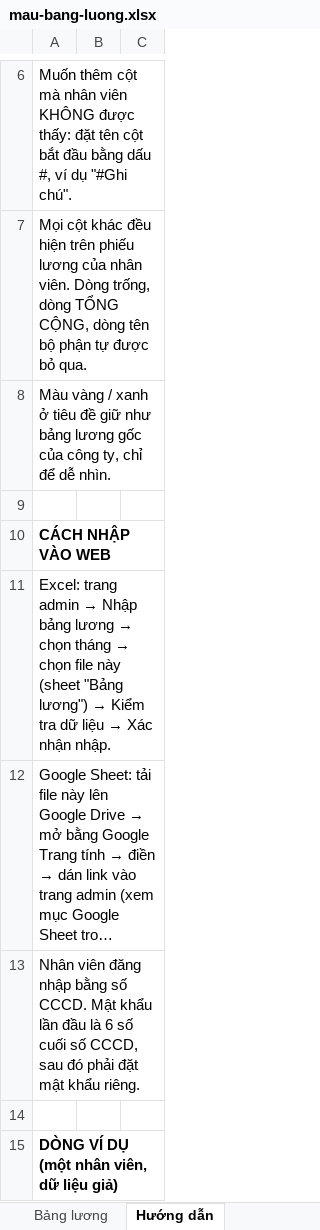
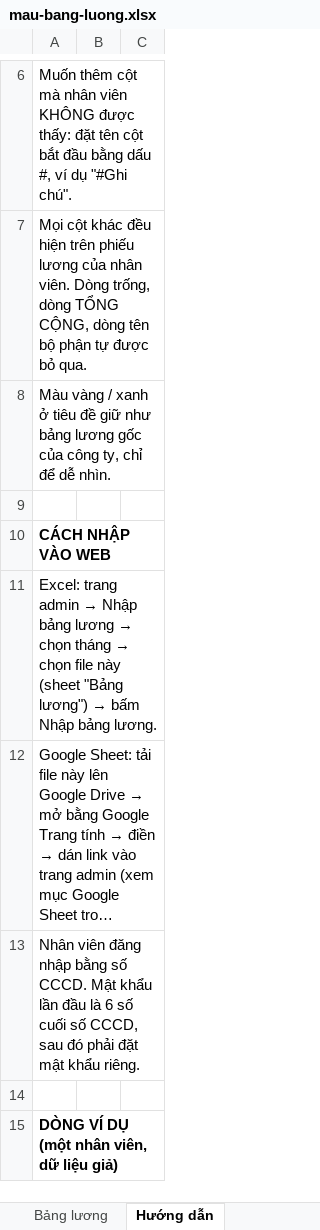
Before and after one commit to minhchi972000/Payroll_Calculation, an Excel workbook: public/mau-bang-luong.xlsx, sheet Hướng dẫn, drawn as a sheet; only a part is shown, gaps mark what is left out; long unchanged cells end in …; values as stored, in another font and other column widths than the file's, no borders; the diff names each change by its address in the sheet, - before the commit and + after, or states it on an @@ line.

```diff
--- a/public/mau-bang-luong.xlsx (sheet Hướng dẫn)
+++ b/public/mau-bang-luong.xlsx (sheet Hướng dẫn)
@@ A11: …lương") → Kiểm tra dữ liệu → Xác nhận nhập. → …lương") → bấm Nhập bảng lương. @@
```
Also changed, not shown: 6 other files.
